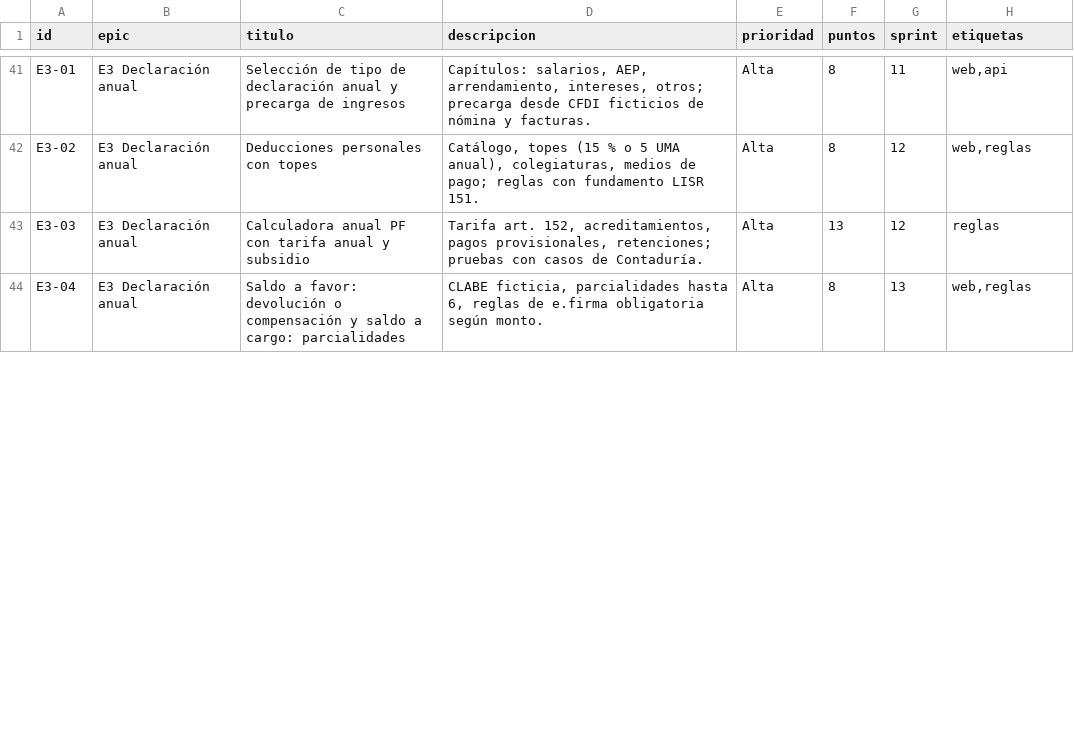
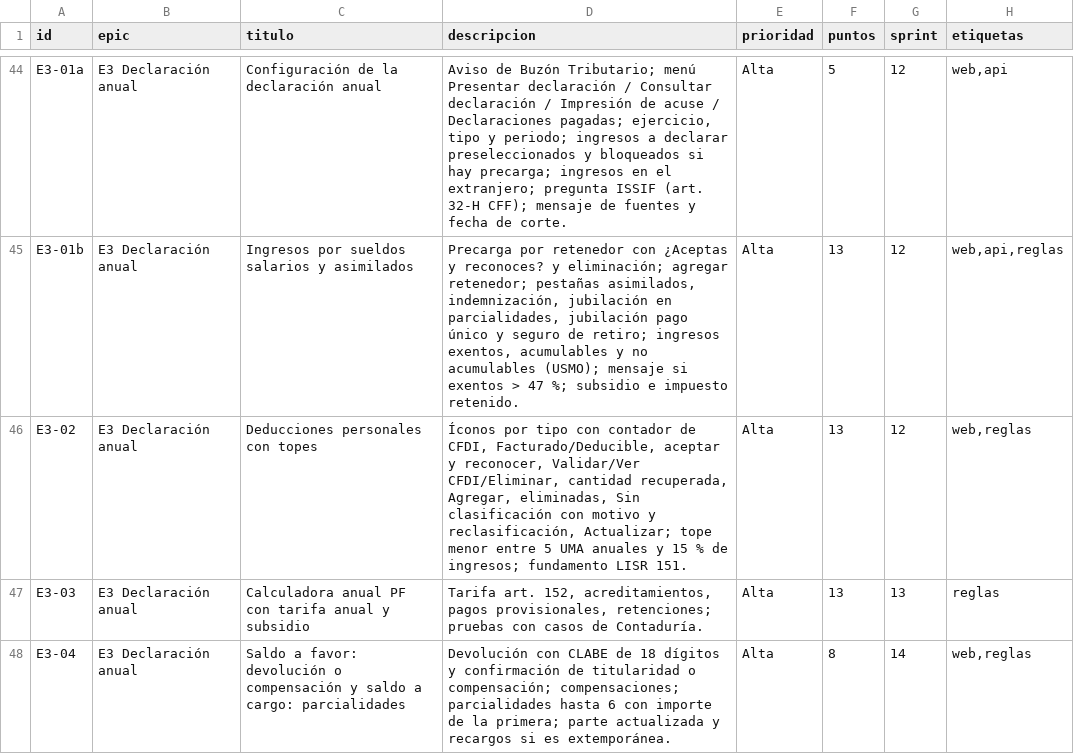
Before and after one commit to edelpinovs/ssat, a CSV file: backlog/backlog.csv, drawn as a sheet; only a part is shown, gaps mark what is left out; addresses are those after the commit; the diff covers the shown part only; the diff names each change by its address in the sheet, - before the commit and + after, or states it on an @@ line.

```diff
--- a/backlog/backlog.csv
+++ b/backlog/backlog.csv
-A44 (id): E3-01
+A44 (id): E3-01a
-C44 (titulo): Selección de tipo de declaración anual y precarga de ingresos
+C44 (titulo): Configuración de la declaración anual
-D44 (descripcion): Capítulos: salarios, AEP, arrendamiento, intereses, otros; precarga desde CFDI ficticios de nómina y facturas.
+D44 (descripcion): Aviso de Buzón Tributario; menú Presentar declaración / Consultar declaración / Impresión de acuse / Declaraciones pagadas; ejercicio, tipo y periodo; ingresos a declarar preseleccionados y bloqueados si hay precarga; ingresos en el extranjero; pregunta ISSIF (art. 32-H CFF); mensaje de fuentes y fecha de corte.
-F44 (puntos): 8
+F44 (puntos): 5
-G44 (sprint): 11
+G44 (sprint): 12
+row 45: E3-01b | E3 Declaración anual | Ingresos por sueldos salarios y asimilados | Precarga por retenedor con ¿Aceptas y reconoces? y eliminación; agregar retenedor; pestañas asimilados, indemnización, jubilación en parcialidades, jubilación pago único y seguro de retiro; ingresos exentos, acumulables y no acumulables (USMO); mensaje si exentos > 47 %; subsidio e impuesto retenido. | Alta | 13 | 12 | web,api,reglas
-D46 (descripcion): Catálogo, topes (15 % o 5 UMA anual), colegiaturas, medios de pago; reglas con fundamento LISR…
+D46 (descripcion): Íconos por tipo con contador de CFDI, Facturado/Deducible, aceptar y reconocer, Validar/Ver CFDI/Eliminar, cantidad recuperada, Agregar, eliminadas, Sin clasificación con motivo y reclasificación, Actualizar; tope menor entre 5 UMA anuales y 15 % de ingresos; fundamento LISR…
-F46 (puntos): 8
+F46 (puntos): 13
-G47 (sprint): 12
+G47 (sprint): 13
-D48 (descripcion): CLABE ficticia, parcialidades hasta 6, reglas de e.firma obligatoria según monto.
+D48 (descripcion): Devolución con CLABE de 18 dígitos y confirmación de titularidad o compensación; compensaciones; parcialidades hasta 6 con importe de la primera; parte actualizada y recargos si es extemporánea.
-G48 (sprint): 13
+G48 (sprint): 14
```
Also changed, not shown: 5 added rows and 38 edited cells elsewhere in this file, 12 other files.
